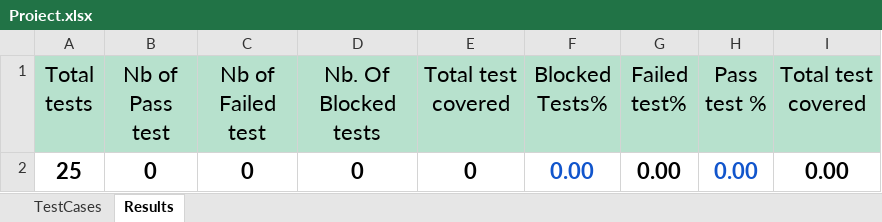
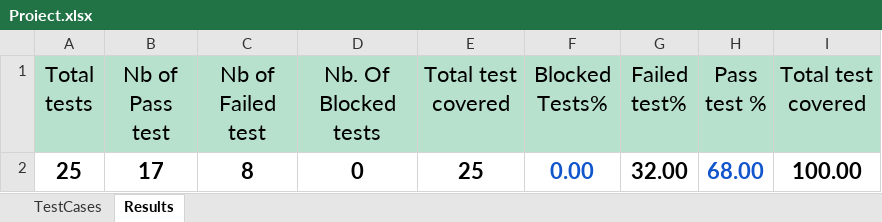
Before and after one commit to Bianca11223/Proiect-individual-Bianca, an Excel workbook: Test_implemention/Proiect.xlsx, sheet Results, drawn as a sheet; values as stored, in another font and other column widths than the file's, no borders; conditional formats not drawn; the diff names each change by its address in the sheet, - before the commit and + after, or states it on an @@ line.

```diff
--- a/Test_implemention/Proiect.xlsx (sheet Results)
+++ b/Test_implemention/Proiect.xlsx (sheet Results)
-B2 (Nb of Pass test): 0
+B2 (Nb of Pass test): 17
-C2 (Nb of Failed test): 0
+C2 (Nb of Failed test): 8
-E2 (Total test covered): 0
+E2 (Total test covered): 25
-G2 (Failed test%): 0.00
+G2 (Failed test%): 32.00
-H2 (Pass test %): 0.00
+H2 (Pass test %): 68.00
-I2 (Total test covered): 0.00
+I2 (Total test covered): 100.00
```
Also changed, not shown: sheet TestCases.
